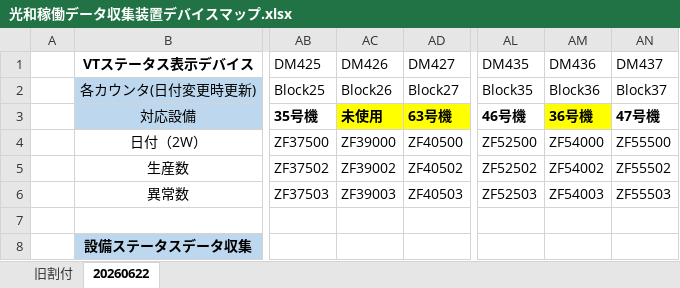
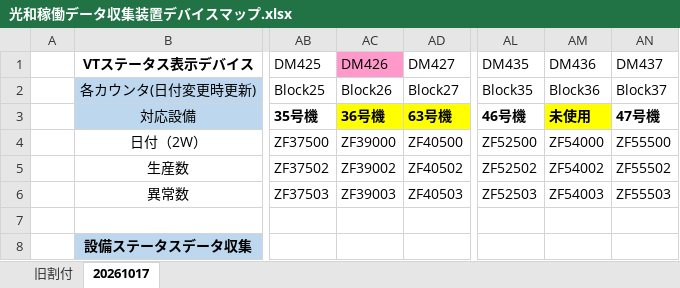
Before and after one commit to BUMZOH/factory_visualize_server_atmw, an Excel workbook: docs/光和稼働データ収集装置デバイスマップ.xlsx, sheet 20261017, drawn as a sheet; only a part is shown, gaps mark what is left out; values as stored, in another font and other column widths than the file's, no borders; table styles not drawn; the diff names each change by its address in the sheet, - before the commit and + after, or states it on an @@ line.

```diff
--- a/docs/光和稼働データ収集装置デバイスマップ.xlsx (sheet 20261017)
+++ b/docs/光和稼働データ収集装置デバイスマップ.xlsx (sheet 20261017)
-sheet tab: 20260622
+sheet tab: 20261017
-AC1 fill: none
+AC1 fill: #FF99CC
-AC3 (DM426): 未使用
+AC3 (DM426): 36号機
-AM3 (DM436): 36号機
+AM3 (DM436): 未使用
```
Also changed, not shown: 1 other file.
